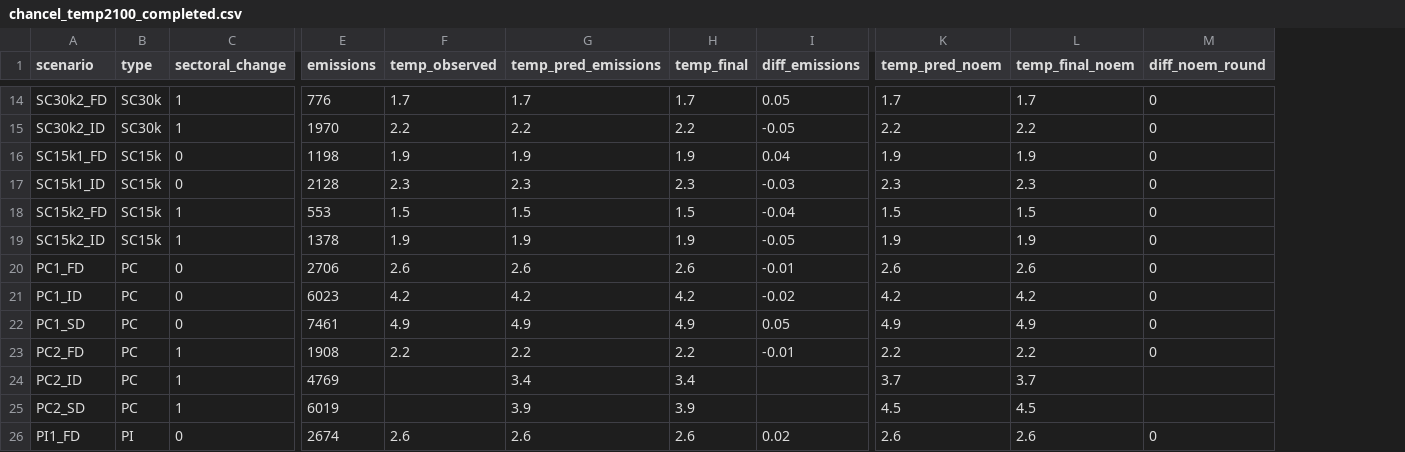
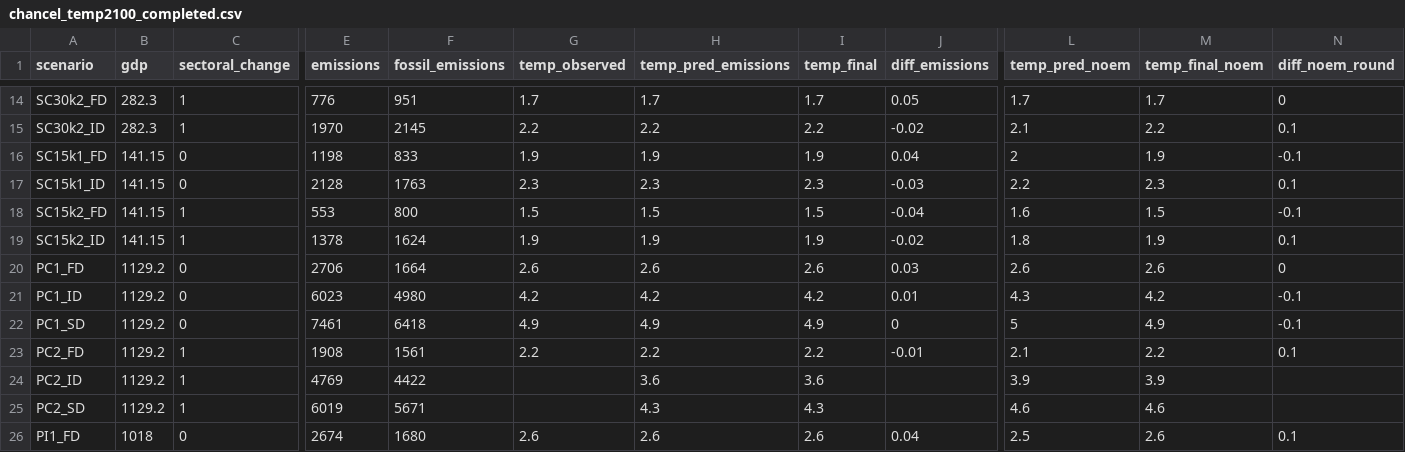
Before and after one commit to bixiou/global_justice, a CSV file: data/chancel_temp2100_completed.csv, drawn as a sheet; only a part is shown, gaps mark what is left out; removed rows and columns are numbered as before the commit, all else as after; the diff covers the shown part only; the diff names each change by its address in the sheet, - before the commit and + after, or states it on an @@ line.

```diff
--- a/data/chancel_temp2100_completed.csv
+++ b/data/chancel_temp2100_completed.csv
-column B (type), rows 14-26: SC30k | SC30k | SC15k | SC15k | SC15k | SC15k | PC | PC | PC | PC | PC | PC | PI
+column B (gdp), rows 14-26: 282.3 | 282.3 | 141.15 | 141.15 | 141.15 | 141.15 | 1129.2 | 1129.2 | 1129.2 | 1129.2 | 1129.2 | 1129.2 | 1018
+column F (fossil_emissions), rows 14-26: 951 | 2145 | 833 | 1763 | 800 | 1624 | 1664 | 4980 | 6418 | 1561 | 4422 | 5671 | 1680
-J15 (diff_emissions): -0.05
+J15 (diff_emissions): -0.02
-L15 (temp_pred_noem): 2.2
+L15 (temp_pred_noem): 2.1
-N15 (diff_noem_round): 0
+N15 (diff_noem_round): 0.1
-L16 (temp_pred_noem): 1.9
+L16 (temp_pred_noem): 2
-N16 (diff_noem_round): 0
+N16 (diff_noem_round): -0.1
-L17 (temp_pred_noem): 2.3
+L17 (temp_pred_noem): 2.2
-N17 (diff_noem_round): 0
+N17 (diff_noem_round): 0.1
-L18 (temp_pred_noem): 1.5
+L18 (temp_pred_noem): 1.6
-N18 (diff_noem_round): 0
+N18 (diff_noem_round): -0.1
-J19 (diff_emissions): -0.05
+J19 (diff_emissions): -0.02
-L19 (temp_pred_noem): 1.9
+L19 (temp_pred_noem): 1.8
-N19 (diff_noem_round): 0
+N19 (diff_noem_round): 0.1
-J20 (diff_emissions): -0.01
+J20 (diff_emissions): 0.03
-J21 (diff_emissions): -0.02
+J21 (diff_emissions): 0.01
-L21 (temp_pred_noem): 4.2
+L21 (temp_pred_noem): 4.3
-N21:N22 (diff_noem_round): 0
+N21:N22 (diff_noem_round): -0.1
-J22 (diff_emissions): 0.05
+J22 (diff_emissions): 0
-L22 (temp_pred_noem): 4.9
+L22 (temp_pred_noem): 5
-L23 (temp_pred_noem): 2.2
+L23 (temp_pred_noem): 2.1
-N23 (diff_noem_round): 0
+N23 (diff_noem_round): 0.1
-H24 (temp_pred_emissions): 3.4
+H24 (temp_pred_emissions): 3.6
-I24 (temp_final): 3.4
+I24 (temp_final): 3.6
-L24 (temp_pred_noem): 3.7
+L24 (temp_pred_noem): 3.9
-M24 (temp_final_noem): 3.7
+M24 (temp_final_noem): 3.9
-H25 (temp_pred_emissions): 3.9
+H25 (temp_pred_emissions): 4.3
-I25 (temp_final): 3.9
+I25 (temp_final): 4.3
-L25 (temp_pred_noem): 4.5
+L25 (temp_pred_noem): 4.6
-M25 (temp_final_noem): 4.5
+M25 (temp_final_noem): 4.6
-J26 (diff_emissions): 0.02
+J26 (diff_emissions): 0.04
-L26 (temp_pred_noem): 2.6
+L26 (temp_pred_noem): 2.5
-N26 (diff_noem_round): 0
+N26 (diff_noem_round): 0.1
```
Also changed, not shown: 39 edited cells elsewhere in this file, data/chancel_temp2100_observed.csv, 2 other files.
